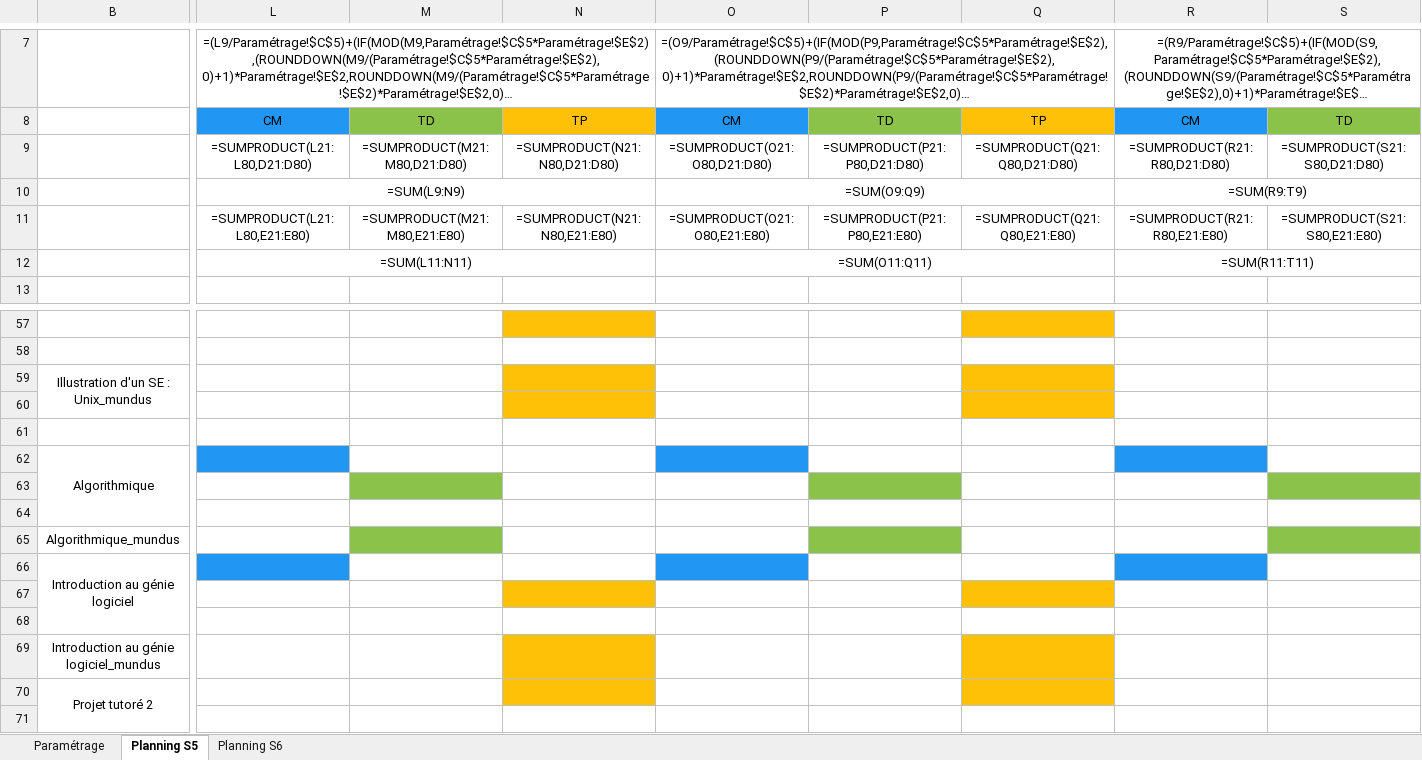
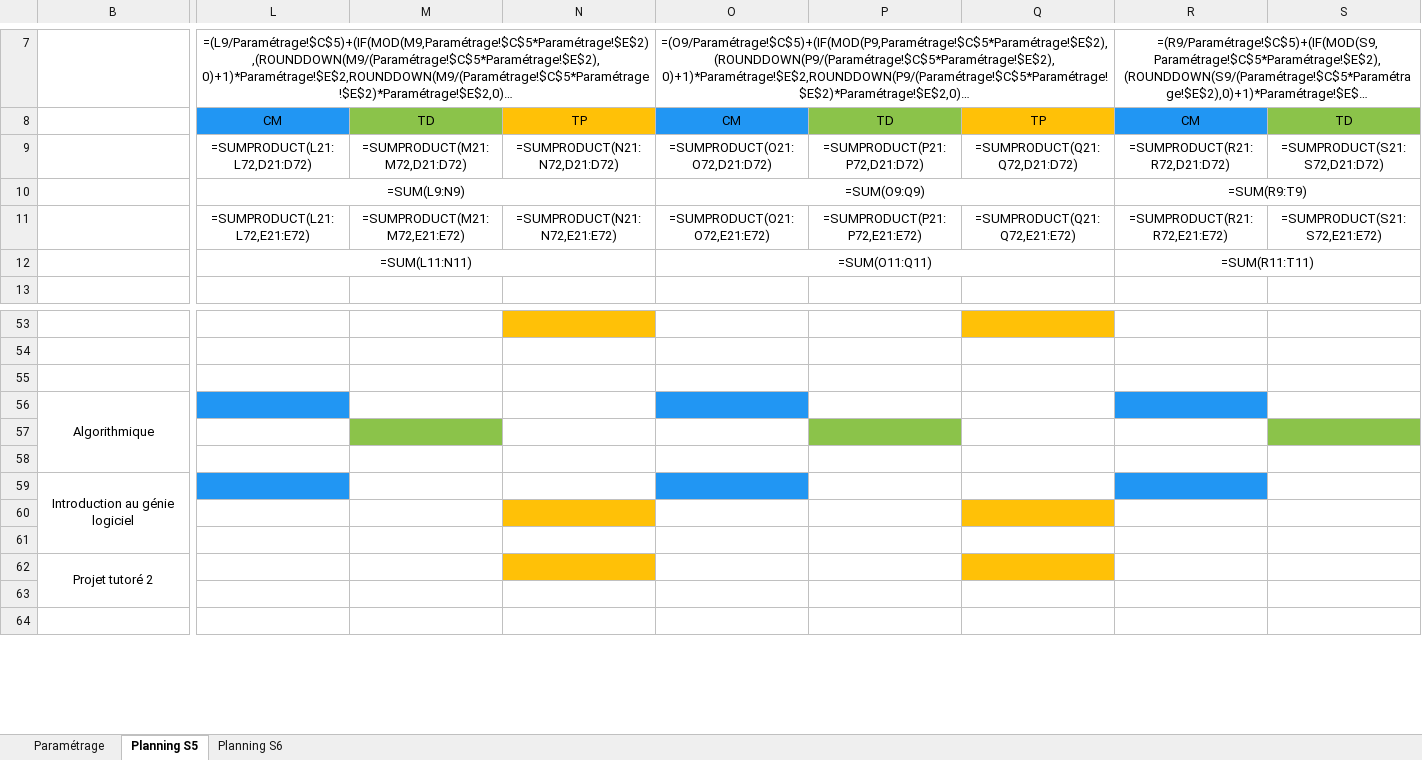
Before and after one commit to PierHugo/FondDePlanning, an Excel workbook: app/Planning Année 3 DI 2019 - 2020.xlsx, sheet Planning S5, drawn as a sheet; only a part is shown, gaps mark what is left out; the shorter side is filled out with more unchanged rows; long unchanged cells end in …; values as stored, in another font and other column widths than the file's, no borders; formulas without a stored value are shown as written; conditional formats not drawn; rows hold the shown columns only; the diff covers the shown part only; the diff names each change by its address in the sheet, - before the commit and + after, or states it on an @@ line.

Commit message:
Implémentation Mundus FINALE

```diff
--- a/app/Planning Année 3 DI 2019 - 2020.xlsx (sheet Planning S5)
+++ b/app/Planning Année 3 DI 2019 - 2020.xlsx (sheet Planning S5)
-L9: =SUMPRODUCT(L21:L80,D21:D80)
+L9: =SUMPRODUCT(L21:L72,D21:D72)
-M9: =SUMPRODUCT(M21:M80,D21:D80)
+M9: =SUMPRODUCT(M21:M72,D21:D72)
-N9: =SUMPRODUCT(N21:N80,D21:D80)
+N9: =SUMPRODUCT(N21:N72,D21:D72)
-O9: =SUMPRODUCT(O21:O80,D21:D80)
+O9: =SUMPRODUCT(O21:O72,D21:D72)
-P9: =SUMPRODUCT(P21:P80,D21:D80)
+P9: =SUMPRODUCT(P21:P72,D21:D72)
-Q9: =SUMPRODUCT(Q21:Q80,D21:D80)
+Q9: =SUMPRODUCT(Q21:Q72,D21:D72)
-R9: =SUMPRODUCT(R21:R80,D21:D80)
+R9: =SUMPRODUCT(R21:R72,D21:D72)
-S9: =SUMPRODUCT(S21:S80,D21:D80)
+S9: =SUMPRODUCT(S21:S72,D21:D72)
-L11: =SUMPRODUCT(L21:L80,E21:E80)
+L11: =SUMPRODUCT(L21:L72,E21:E72)
-M11: =SUMPRODUCT(M21:M80,E21:E80)
+M11: =SUMPRODUCT(M21:M72,E21:E72)
-N11: =SUMPRODUCT(N21:N80,E21:E80)
+N11: =SUMPRODUCT(N21:N72,E21:E72)
-O11: =SUMPRODUCT(O21:O80,E21:E80)
+O11: =SUMPRODUCT(O21:O72,E21:E72)
-P11: =SUMPRODUCT(P21:P80,E21:E80)
+P11: =SUMPRODUCT(P21:P72,E21:E72)
-Q11: =SUMPRODUCT(Q21:Q80,E21:E80)
+Q11: =SUMPRODUCT(Q21:Q72,E21:E72)
-R11: =SUMPRODUCT(R21:R80,E21:E80)
+R11: =SUMPRODUCT(R21:R72,E21:E72)
-S11: =SUMPRODUCT(S21:S80,E21:E80)
+S11: =SUMPRODUCT(S21:S72,E21:E72)
-row 59: Illustration d'un SE : Unix_mundus
-row 60: (empty)
-row 65: Algorithmique_mundus
-row 69: Introduction au génie logiciel_mundus
```
Also changed, not shown: 4 removed rows and 86 edited cells elsewhere in this sheet, sheet Planning S6, hidden cells, app/Planning Année 3 DI Mundus 2019 - 2020.xlsx, app/Planning Année 4 DI 2019 - 2020.xlsx, 6 other files.
